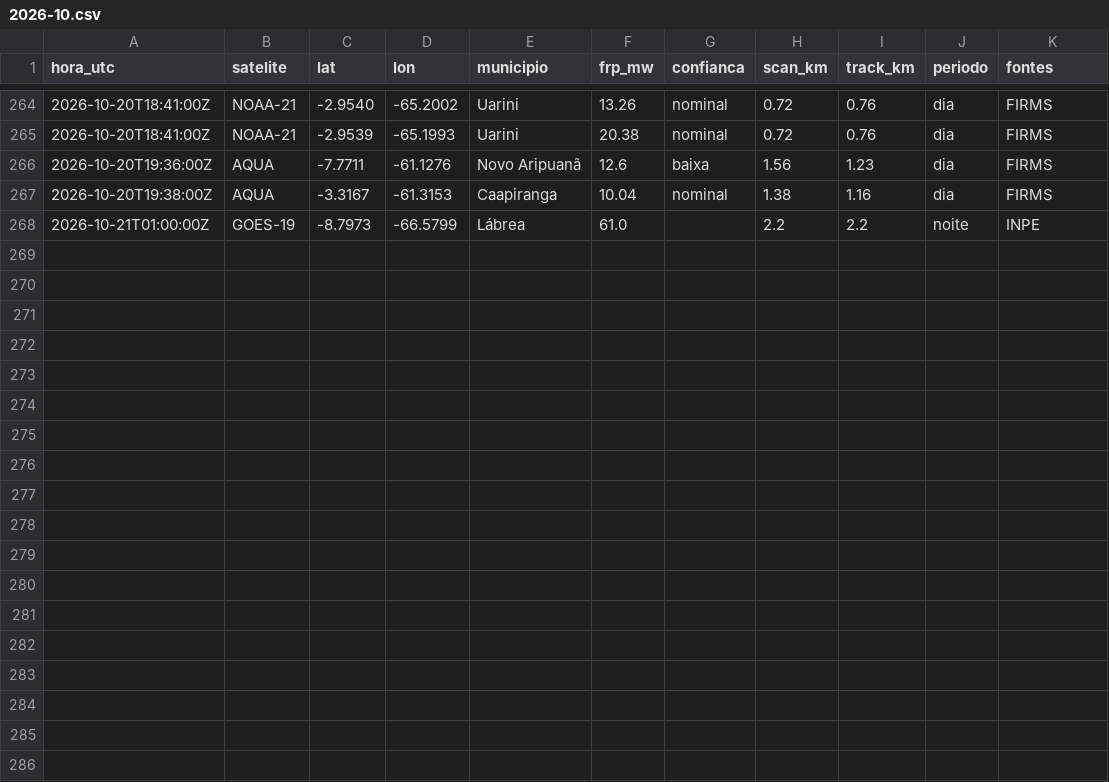
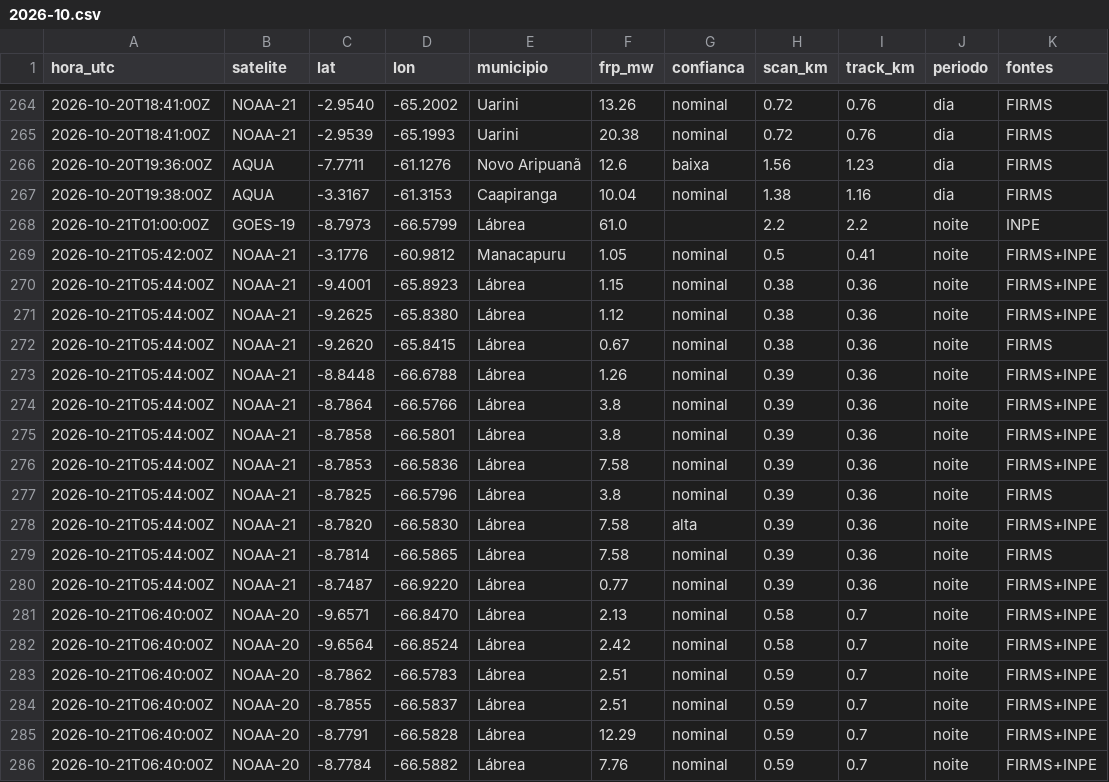
Before and after one commit to UFAMCCA/MonitorBETA, a CSV file: docs/data/historico/coari/2026-10.csv, drawn as a sheet; only a part is shown, gaps mark what is left out; the diff names each change by its address in the sheet, - before the commit and + after, or states it on an @@ line.

```diff
--- a/docs/data/historico/coari/2026-10.csv
+++ b/docs/data/historico/coari/2026-10.csv
+row 269: 2026-10-21T05:42:00Z | NOAA-21 | -3.1776 | -60.9812 | Manacapuru | 1.05 | nominal | 0.5 | 0.41 | noite | FIRMS+INPE
+row 270: 2026-10-21T05:44:00Z | NOAA-21 | -9.4001 | -65.8923 | Lábrea | 1.15 | nominal | 0.38 | 0.36 | noite | FIRMS+INPE
+row 271: 2026-10-21T05:44:00Z | NOAA-21 | -9.2625 | -65.8380 | Lábrea | 1.12 | nominal | 0.38 | 0.36 | noite | FIRMS+INPE
+row 272: 2026-10-21T05:44:00Z | NOAA-21 | -9.2620 | -65.8415 | Lábrea | 0.67 | nominal | 0.38 | 0.36 | noite | FIRMS
+row 273: 2026-10-21T05:44:00Z | NOAA-21 | -8.8448 | -66.6788 | Lábrea | 1.26 | nominal | 0.39 | 0.36 | noite | FIRMS+INPE
+row 274: 2026-10-21T05:44:00Z | NOAA-21 | -8.7864 | -66.5766 | Lábrea | 3.8 | nominal | 0.39 | 0.36 | noite | FIRMS+INPE
+row 275: 2026-10-21T05:44:00Z | NOAA-21 | -8.7858 | -66.5801 | Lábrea | 3.8 | nominal | 0.39 | 0.36 | noite | FIRMS+INPE
+row 276: 2026-10-21T05:44:00Z | NOAA-21 | -8.7853 | -66.5836 | Lábrea | 7.58 | nominal | 0.39 | 0.36 | noite | FIRMS+INPE
+row 277: 2026-10-21T05:44:00Z | NOAA-21 | -8.7825 | -66.5796 | Lábrea | 3.8 | nominal | 0.39 | 0.36 | noite | FIRMS
+row 278: 2026-10-21T05:44:00Z | NOAA-21 | -8.7820 | -66.5830 | Lábrea | 7.58 | alta | 0.39 | 0.36 | noite | FIRMS+INPE
+row 279: 2026-10-21T05:44:00Z | NOAA-21 | -8.7814 | -66.5865 | Lábrea | 7.58 | nominal | 0.39 | 0.36 | noite | FIRMS
+row 280: 2026-10-21T05:44:00Z | NOAA-21 | -8.7487 | -66.9220 | Lábrea | 0.77 | nominal | 0.39 | 0.36 | noite | FIRMS+INPE
+row 281: 2026-10-21T06:40:00Z | NOAA-20 | -9.6571 | -66.8470 | Lábrea | 2.13 | nominal | 0.58 | 0.7 | noite | FIRMS+INPE
+row 282: 2026-10-21T06:40:00Z | NOAA-20 | -9.6564 | -66.8524 | Lábrea | 2.42 | nominal | 0.58 | 0.7 | noite | FIRMS+INPE
+row 283: 2026-10-21T06:40:00Z | NOAA-20 | -8.7862 | -66.5783 | Lábrea | 2.51 | nominal | 0.59 | 0.7 | noite | FIRMS+INPE
+row 284: 2026-10-21T06:40:00Z | NOAA-20 | -8.7855 | -66.5837 | Lábrea | 2.51 | nominal | 0.59 | 0.7 | noite | FIRMS+INPE
+row 285: 2026-10-21T06:40:00Z | NOAA-20 | -8.7791 | -66.5828 | Lábrea | 12.29 | nominal | 0.59 | 0.7 | noite | FIRMS+INPE
+row 286: 2026-10-21T06:40:00Z | NOAA-20 | -8.7784 | -66.5882 | Lábrea | 7.76 | nominal | 0.59 | 0.7 | noite | FIRMS+INPE
```
Also changed, not shown: docs/data/historico/humaita/2026-10.csv, docs/data/historico/itacoatiara/2026-10.csv, 26 other files.
